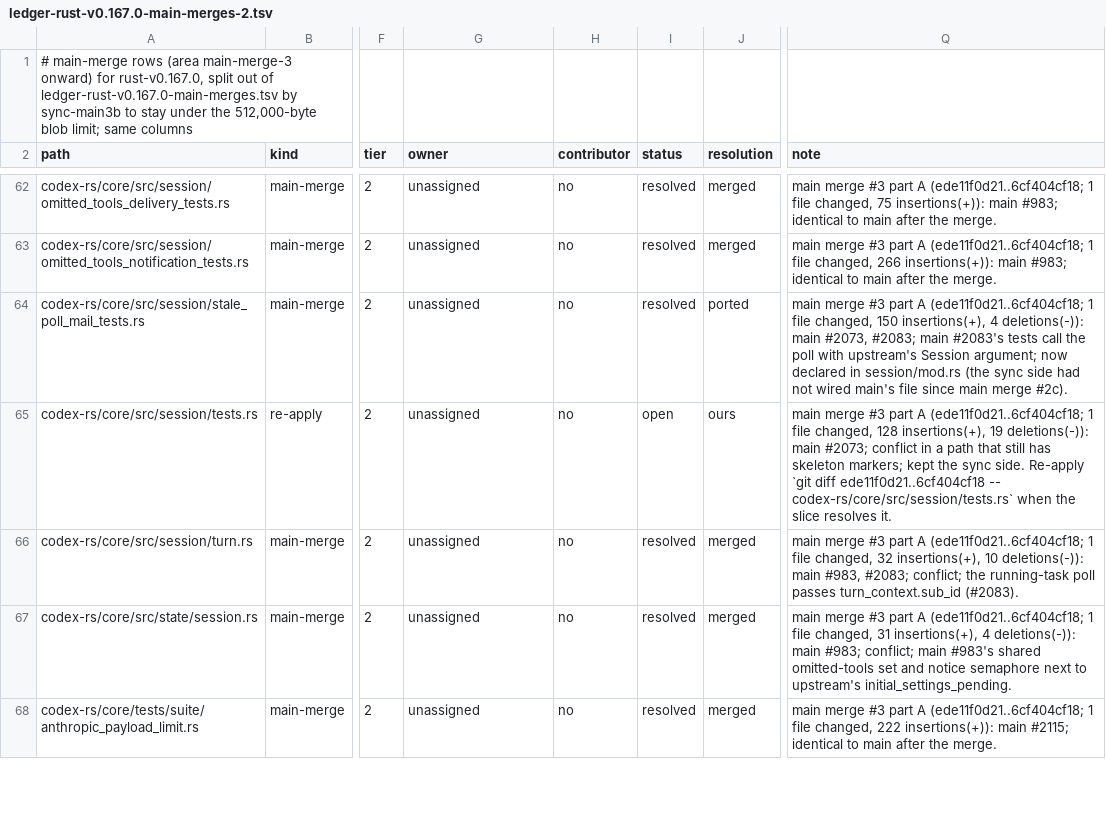
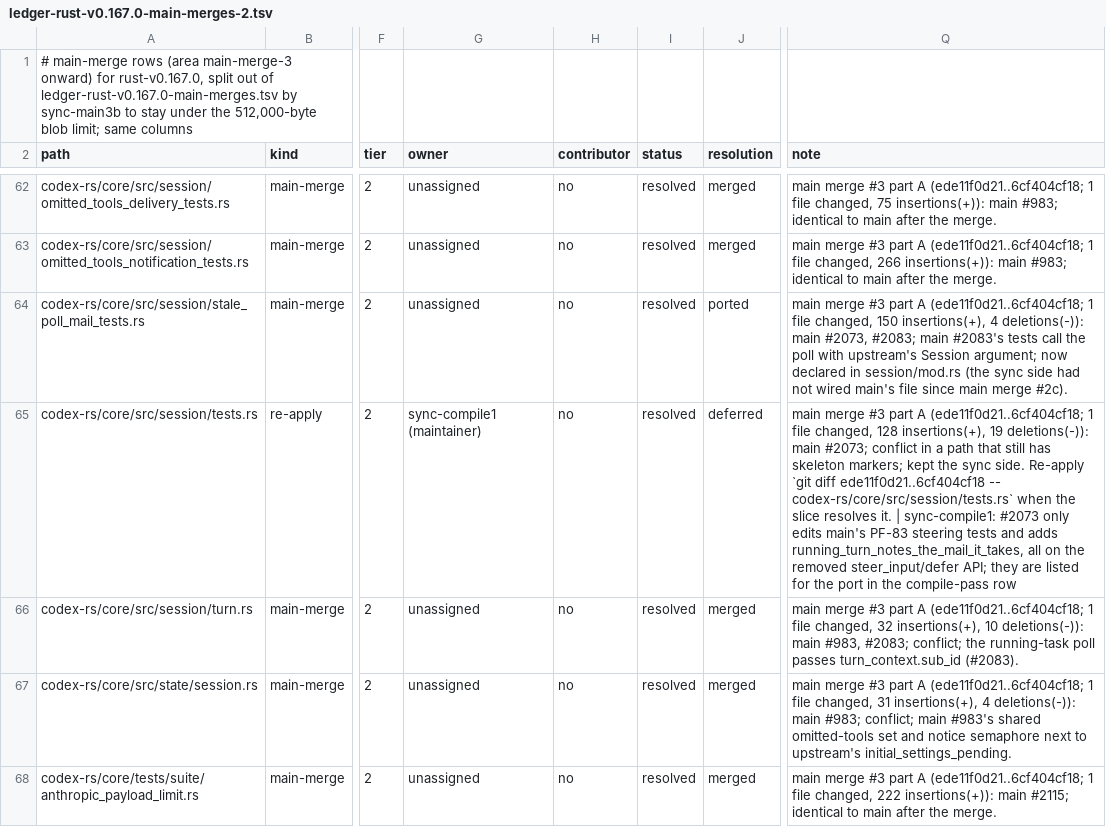
Before and after one commit to CorbanuCore/CorbanuTerminal, a TSV file: docs/management/upstreamSync/ledger-rust-v0.167.0-main-merges-2.tsv, drawn as a sheet; only a part is shown, gaps mark what is left out; the diff covers the shown part only; the diff names each change by its address in the sheet, - before the commit and + after, or states it on an @@ line.

```diff
--- a/docs/management/upstreamSync/ledger-rust-v0.167.0-main-merges-2.tsv
+++ b/docs/management/upstreamSync/ledger-rust-v0.167.0-main-merges-2.tsv
-G65 (owner): unassigned
+G65 (owner): sync-compile1 (maintainer)
-I65 (status): open
+I65 (status): resolved
-J65 (resolution): ours
+J65 (resolution): deferred
-Q65 (note): …resolves it.
+Q65 (note): …resolves it. | sync-compile1: #2073 only edits main's PF-83 steering tests and adds running_turn_notes_the_mail_it_takes, all on the removed steer_input/defer API; they are listed for the port in the compile-pass row
```
Also changed, not shown: 4 edited cells elsewhere in this file, docs/management/upstreamSync/ledger-rust-v0.167.0-compile.tsv, docs/management/upstreamSync/ledger-rust-v0.167.0-main-merges.tsv, 2 other files.
